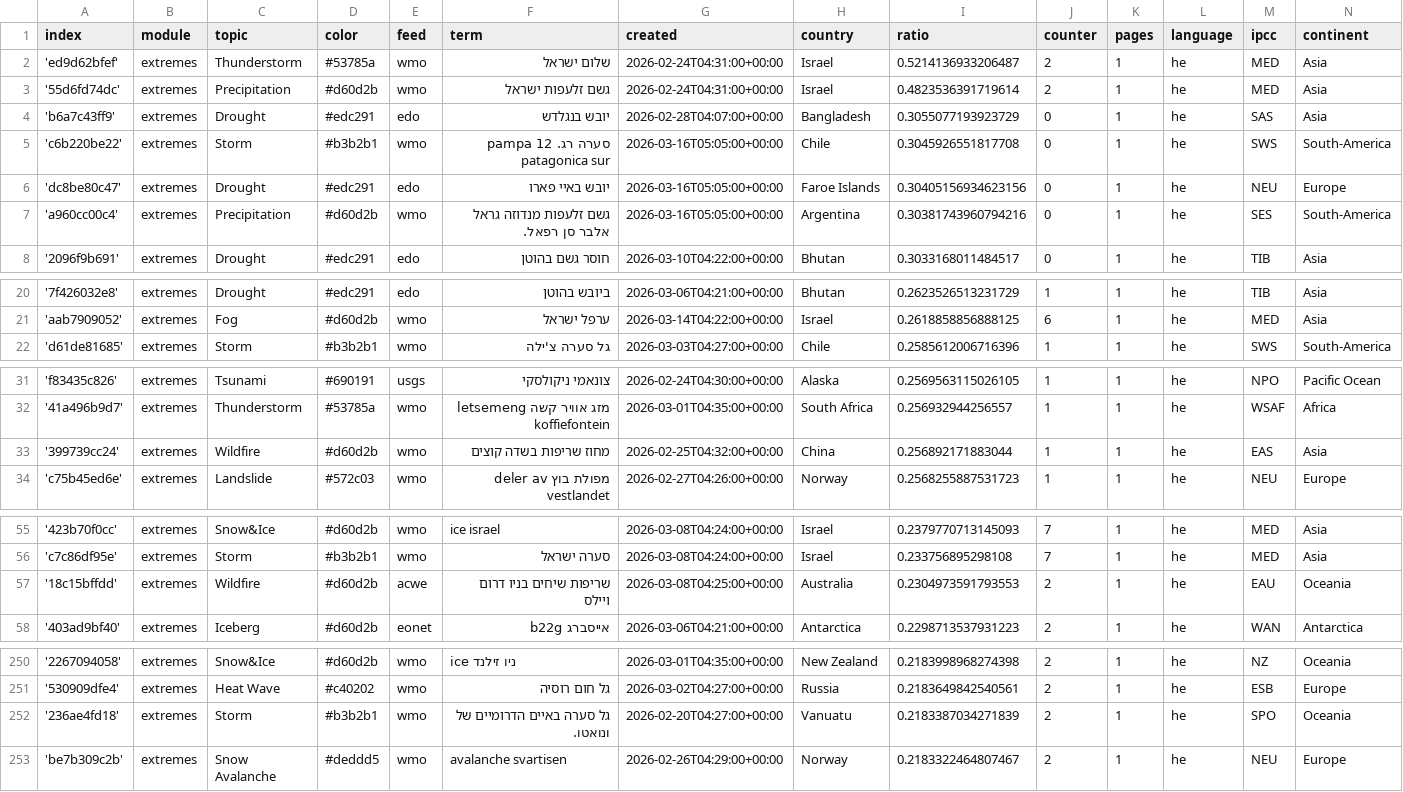
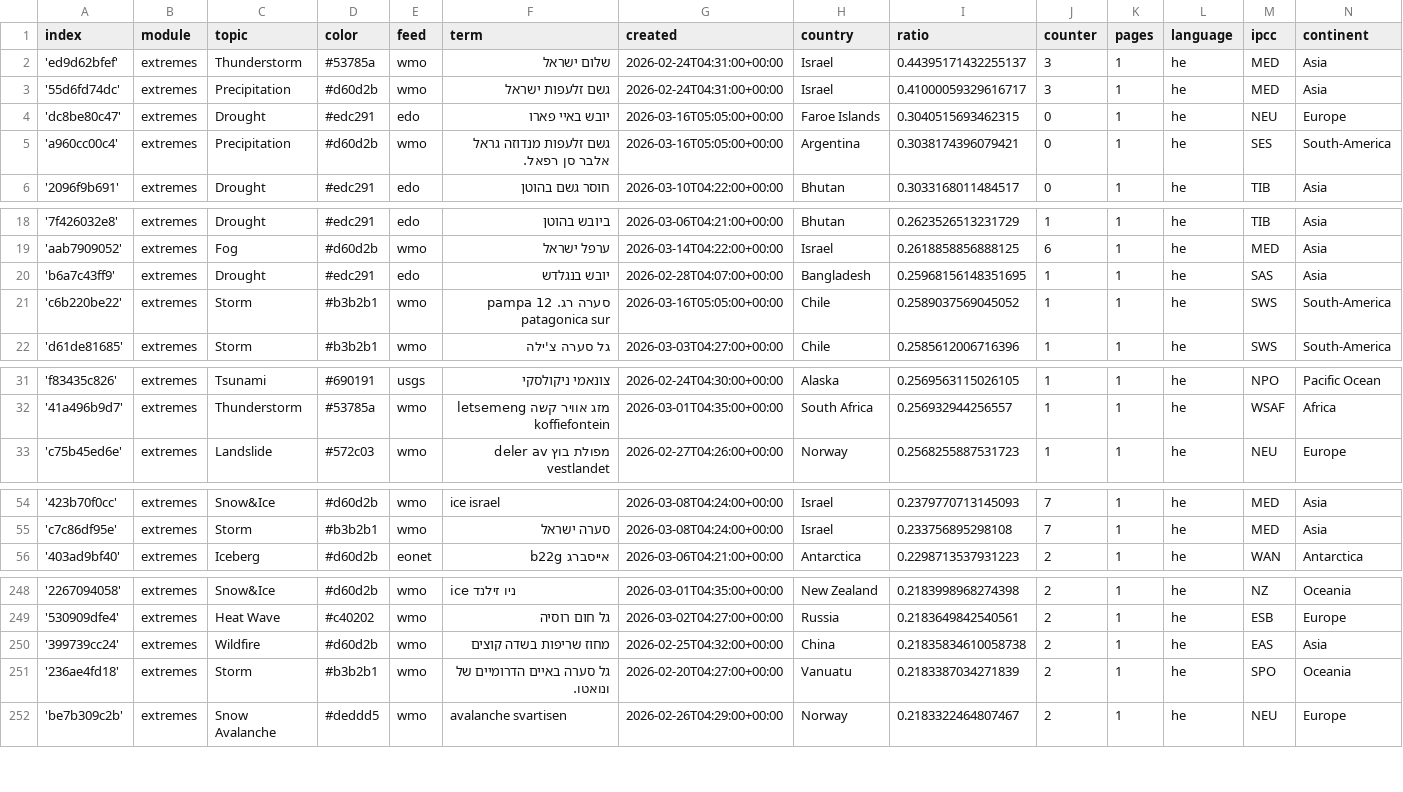
Before and after one commit to picawe-news/hebrewExtremes, a CSV file: terms.csv, drawn as a sheet; only a part is shown, gaps mark what is left out; the diff covers the shown part only.

Commit message:
Commit from GitHub Actions (harvest:0.0)

```diff
--- a/terms.csv
+++ b/terms.csv
@@ -1,8 +1,6 @@
 index,module,topic,color,feed,term,created,country,ratio,counter,pages,language,ipcc,continent
-'ed9d62bfef',extremes,Thunderstorm,#53785a,wmo,שלום ישראל,2026-02-24T04:31:00+00:00,Israel,0.5214136933206487,2,1,he,MED,Asia
-'55d6fd74dc',extremes,Precipitation,#d60d2b,wmo,גשם זלעפות ישראל,2026-02-24T04:31:00+00:00,Israel,0.4823536391719614,2,1,he,MED,Asia
-'b6a7c43ff9',extremes,Drought,#edc291,edo,יובש בנגלדש,2026-02-28T04:07:00+00:00,Bangladesh,0.3055077193923729,0,1,he,SAS,Asia
-'c6b220be22',extremes,Storm,#b3b2b1,wmo,סערה רג. 12 pampa patagonica sur,2026-03-16T05:05:00+00:00,Chile,0.3045926551817708,0,1,he,SWS,South-America
-'dc8be80c47',extremes,Drought,#edc291,edo,יובש באיי פארו,2026-03-16T05:05:00+00:00,Faroe Islands,0.30405156934623156,0,1,he,NEU,Europe
-'a960cc00c4',extremes,Precipitation,#d60d2b,wmo,גשם זלעפות מנדוזה גראל אלבר סן רפאל.,2026-03-16T05:05:00+00:00,Argentina,0.30381743960794216,0,1,he,SES,South-America
+'ed9d62bfef',extremes,Thunderstorm,#53785a,wmo,שלום ישראל,2026-02-24T04:31:00+00:00,Israel,0.44395171432255137,3,1,he,MED,Asia
+'55d6fd74dc',extremes,Precipitation,#d60d2b,wmo,גשם זלעפות ישראל,2026-02-24T04:31:00+00:00,Israel,0.41000059329616717,3,1,he,MED,Asia
+'dc8be80c47',extremes,Drought,#edc291,edo,יובש באיי פארו,2026-03-16T05:05:00+00:00,Faroe Islands,0.3040515693462315,0,1,he,NEU,Europe
+'a960cc00c4',extremes,Precipitation,#d60d2b,wmo,גשם זלעפות מנדוזה גראל אלבר סן רפאל.,2026-03-16T05:05:00+00:00,Argentina,0.3038174396079421,0,1,he,SES,South-America
 '2096f9b691',extremes,Drought,#edc291,edo,חוסר גשם בהוטן,2026-03-10T04:22:00+00:00,Bhutan,0.3033168011484517,0,1,he,TIB,Asia
@@ -21,2 +19,4 @@ index,module,topic,color,feed,term,created,country,ratio,counter,pages,language,
 'aab7909052',extremes,Fog,#d60d2b,wmo,ערפל ישראל,2026-03-14T04:22:00+00:00,Israel,0.2618858856888125,6,1,he,MED,Asia
+'b6a7c43ff9',extremes,Drought,#edc291,edo,יובש בנגלדש,2026-02-28T04:07:00+00:00,Bangladesh,0.25968156148351695,1,1,he,SAS,Asia
+'c6b220be22',extremes,Storm,#b3b2b1,wmo,סערה רג. 12 pampa patagonica sur,2026-03-16T05:05:00+00:00,Chile,0.2589037569045052,1,1,he,SWS,South-America
 'd61de81685',extremes,Storm,#b3b2b1,wmo,גל סערה צ'ילה,2026-03-03T04:27:00+00:00,Chile,0.2585612006716396,1,1,he,SWS,South-America
@@ -32,3 +32,2 @@ index,module,topic,color,feed,term,created,country,ratio,counter,pages,language,
 '41a496b9d7',extremes,Thunderstorm,#53785a,wmo,מזג אוויר קשה letsemeng koffiefontein,2026-03-01T04:35:00+00:00,South Africa,0.256932944256557,1,1,he,WSAF,Africa
-'399739cc24',extremes,Wildfire,#d60d2b,wmo,מחוז שריפות בשדה קוצים,2026-02-25T04:32:00+00:00,China,0.256892171883044,1,1,he,EAS,Asia
 'c75b45ed6e',extremes,Landslide,#572c03,wmo,מפולת בוץ deler av vestlandet,2026-02-27T04:26:00+00:00,Norway,0.2568255887531723,1,1,he,NEU,Europe
@@ -56,3 +55,2 @@ index,module,topic,color,feed,term,created,country,ratio,counter,pages,language,
 'c7c86df95e',extremes,Storm,#b3b2b1,wmo,סערה ישראל,2026-03-08T04:24:00+00:00,Israel,0.233756895298108,7,1,he,MED,Asia
-'18c15bffdd',extremes,Wildfire,#d60d2b,acwe,שריפות שיחים בניו דרום ויילס,2026-03-08T04:25:00+00:00,Australia,0.2304973591793553,2,1,he,EAU,Oceania
 '403ad9bf40',extremes,Iceberg,#d60d2b,eonet,אייסברג b22g,2026-03-06T04:21:00+00:00,Antarctica,0.2298713537931223,2,1,he,WAN,Antarctica
@@ -251,2 +249,3 @@ index,module,topic,color,feed,term,created,country,ratio,counter,pages,language,
 '530909dfe4',extremes,Heat Wave,#c40202,wmo,גל חום רוסיה,2026-03-02T04:27:00+00:00,Russia,0.2183649842540561,2,1,he,ESB,Europe
+'399739cc24',extremes,Wildfire,#d60d2b,wmo,מחוז שריפות בשדה קוצים,2026-02-25T04:32:00+00:00,China,0.21835834610058738,2,1,he,EAS,Asia
 '236ae4fd18',extremes,Storm,#b3b2b1,wmo,גל סערה באיים הדרומיים של ונואטו.,2026-02-20T04:27:00+00:00,Vanuatu,0.2183387034271839,2,1,he,SPO,Oceania
```
Also changed, not shown: 1 added row and 1 edited cell elsewhere in this file.
